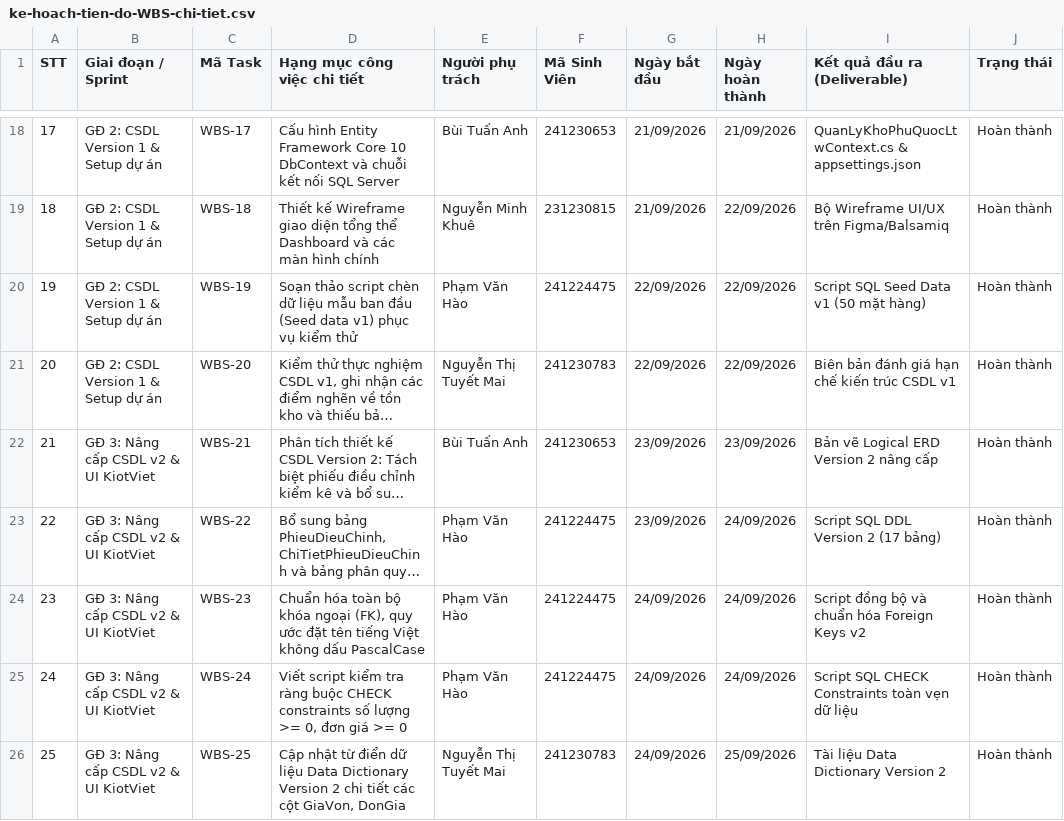
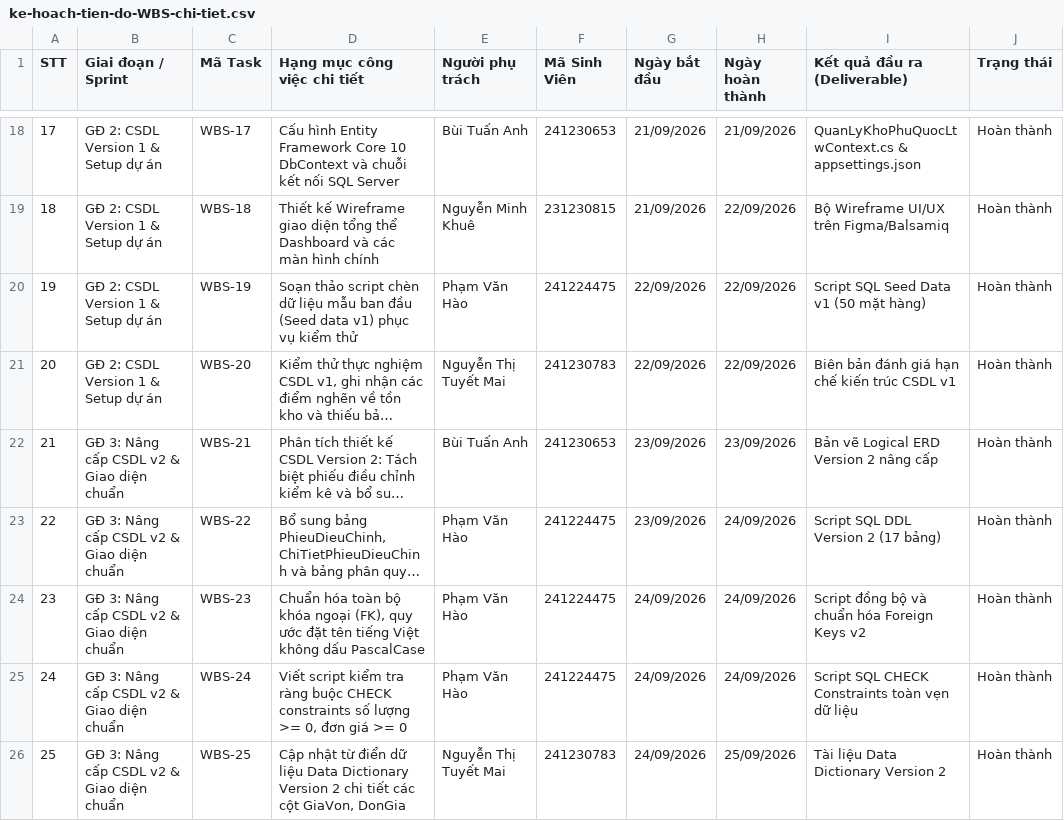
Before and after one commit to Buituananh3101/BTL-LTW-QuanLiKho-2, a CSV file: docs/ke-hoach-tien-do-WBS-chi-tiet.csv, drawn as a sheet; only a part is shown, gaps mark what is left out; long unchanged cells end in …; the diff covers the shown part only; the diff names each change by its address in the sheet, - before the commit and + after, or states it on an @@ line.

```diff
--- a/docs/ke-hoach-tien-do-WBS-chi-tiet.csv
+++ b/docs/ke-hoach-tien-do-WBS-chi-tiet.csv
-B22:B26 (Giai đoạn / Sprint): GĐ 3: Nâng cấp CSDL v2 & UI KiotViet
+B22:B26 (Giai đoạn / Sprint): GĐ 3: Nâng cấp CSDL v2 & Giao diện chuẩn
```
Also changed, not shown: 17 edited cells elsewhere in this file, 2 other files.
